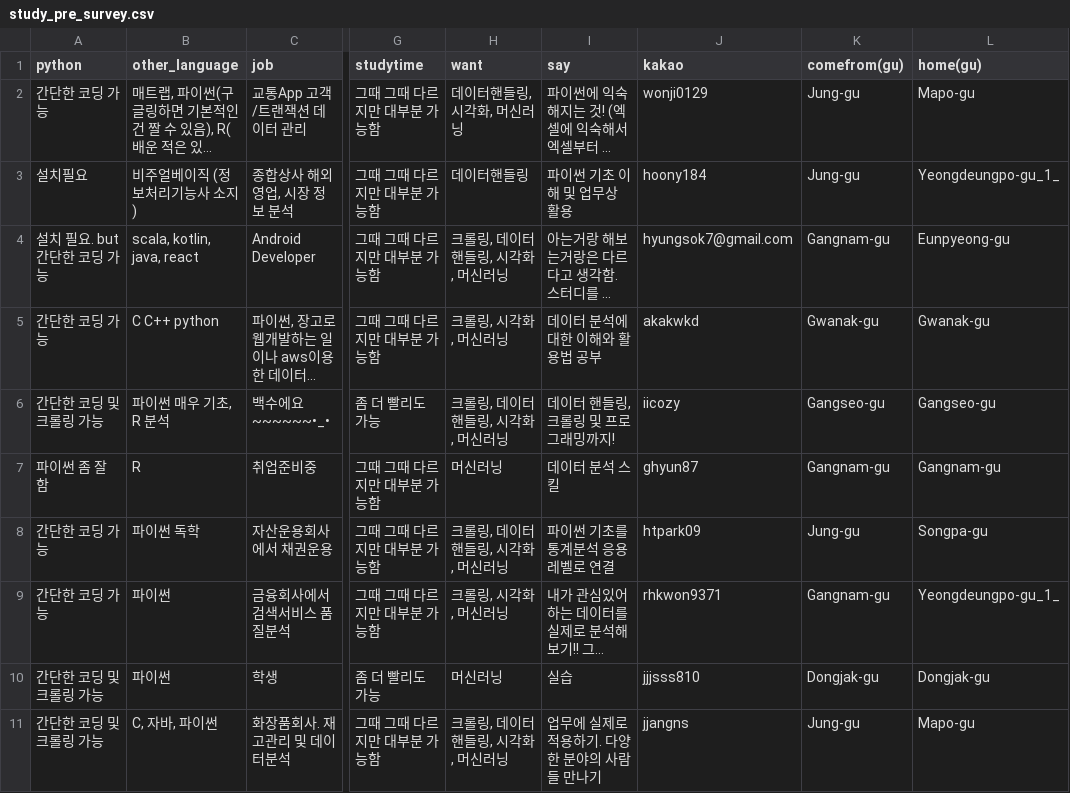
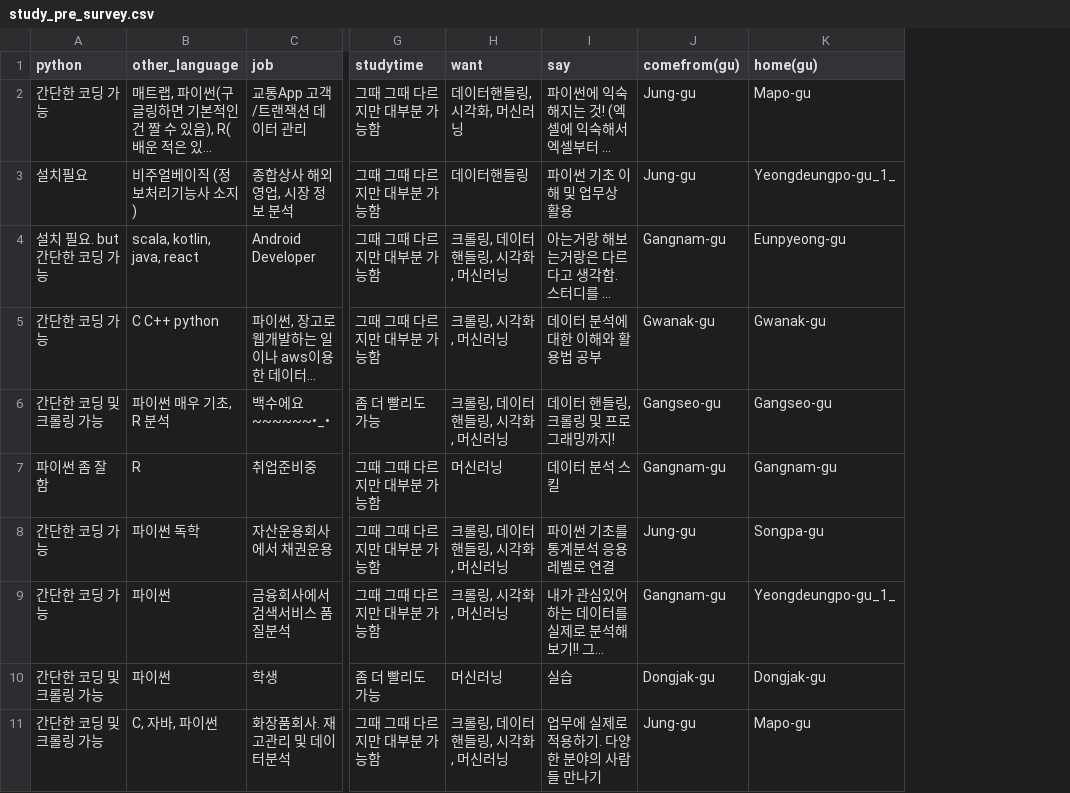
Before and after one commit to namsoojang/Study_Play_with_data, a CSV file: 0. 사전준비/survey/study_pre_survey.csv, drawn as a sheet; only a part is shown, gaps mark what is left out; long unchanged cells end in …; the diff names each change by its address in the sheet, - before the commit and + after, or states it on an @@ line.

Commit message:
2017.10.31
delete kakao

```diff
--- a/0. 사전준비/survey/study_pre_survey.csv
+++ b/0. 사전준비/survey/study_pre_survey.csv
-column J (kakao), rows 2-11: wonji0129 | hoony184 | hyungsok7@gmail.com | akakwkd | iicozy | ghyun87 | htpark09 | rhkwon9371 | jjjsss810 | jjangns
```
